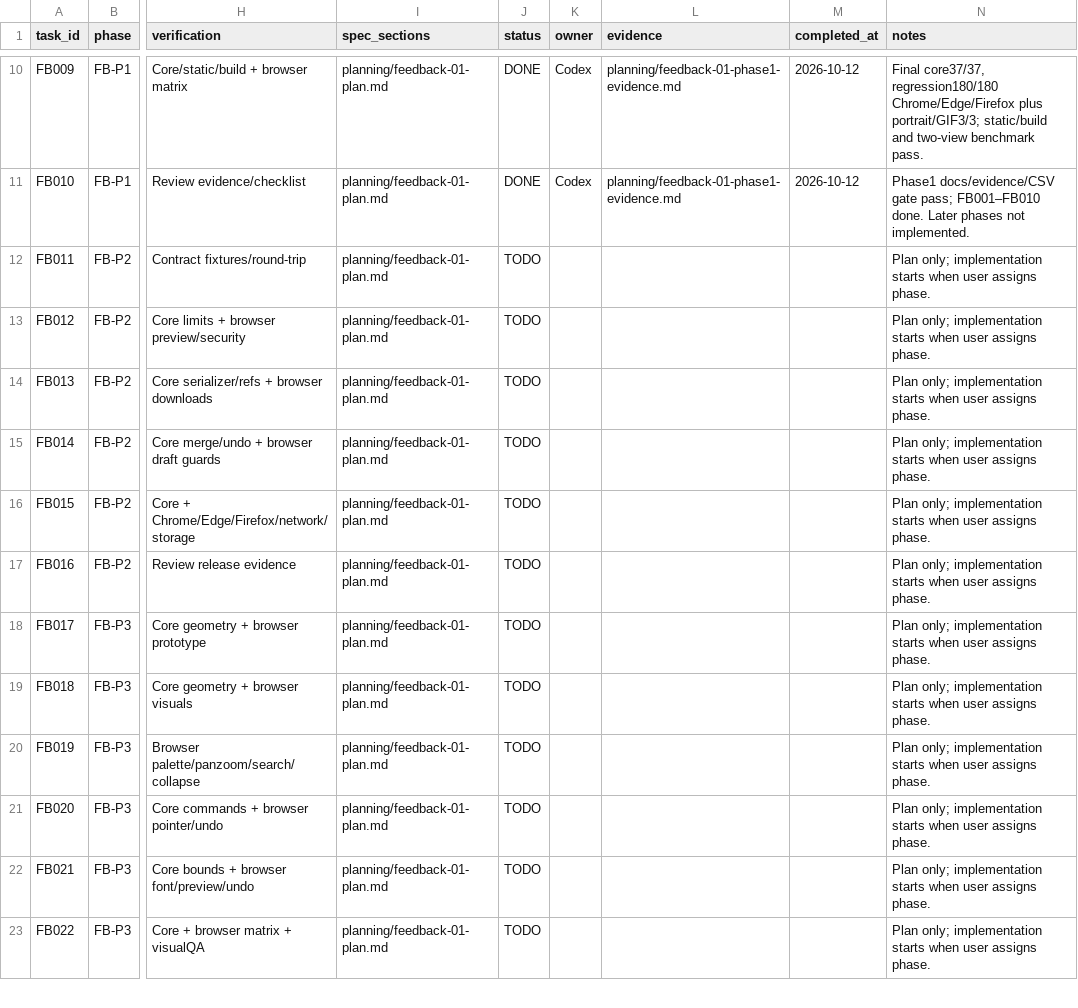
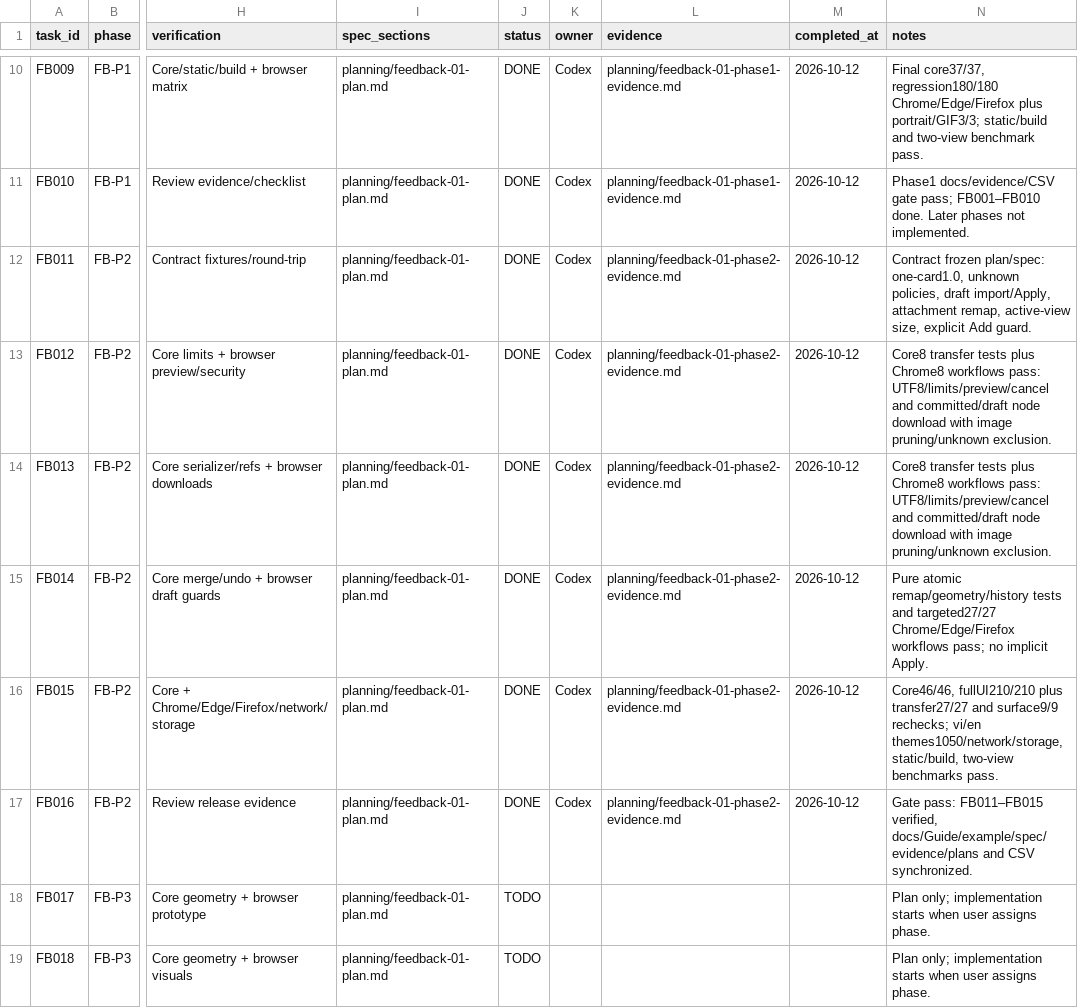
Before and after one commit to duyduyly/board, a CSV file: planning/feedback-01-checklist.csv, drawn as a sheet; only a part is shown, gaps mark what is left out; the shorter side is filled out with more unchanged rows; the diff names each change by its address in the sheet, - before the commit and + after, or states it on an @@ line.

Commit message:
feat: add offline Markdown and portable node transfer

```diff
--- a/planning/feedback-01-checklist.csv
+++ b/planning/feedback-01-checklist.csv
-J12:J17 (status): TODO
+J12:J17 (status): DONE
-K12:K17 (owner): (empty)
+K12:K17 (owner): Codex
-L12:L17 (evidence): (empty)
+L12:L17 (evidence): planning/feedback-01-phase2-evidence.md
-M12:M17 (completed_at): (empty)
+M12:M17 (completed_at): 2026-10-12
-N12 (notes): Plan only; implementation starts when user assigns phase.
+N12 (notes): Contract frozen plan/spec: one-card1.0, unknown policies, draft import/Apply, attachment remap, active-view size, explicit Add guard.
-N13:N14 (notes): Plan only; implementation starts when user assigns phase.
+N13:N14 (notes): Core8 transfer tests plus Chrome8 workflows pass: UTF8/limits/preview/cancel and committed/draft node download with image pruning/unknown exclusion.
-N15 (notes): Plan only; implementation starts when user assigns phase.
+N15 (notes): Pure atomic remap/geometry/history tests and targeted27/27 Chrome/Edge/Firefox workflows pass; no implicit Apply.
-N16 (notes): Plan only; implementation starts when user assigns phase.
+N16 (notes): Core46/46, fullUI210/210 plus transfer27/27 and surface9/9 rechecks; vi/en themes1050/network/storage, static/build, two-view benchmarks pass.
-N17 (notes): Plan only; implementation starts when user assigns phase.
+N17 (notes): Gate pass: FB011–FB015 verified, docs/Guide/example/spec/evidence/plans and CSV synchronized.
```
Also changed, not shown: planning/implementation-checklist.csv, 46 other files.
